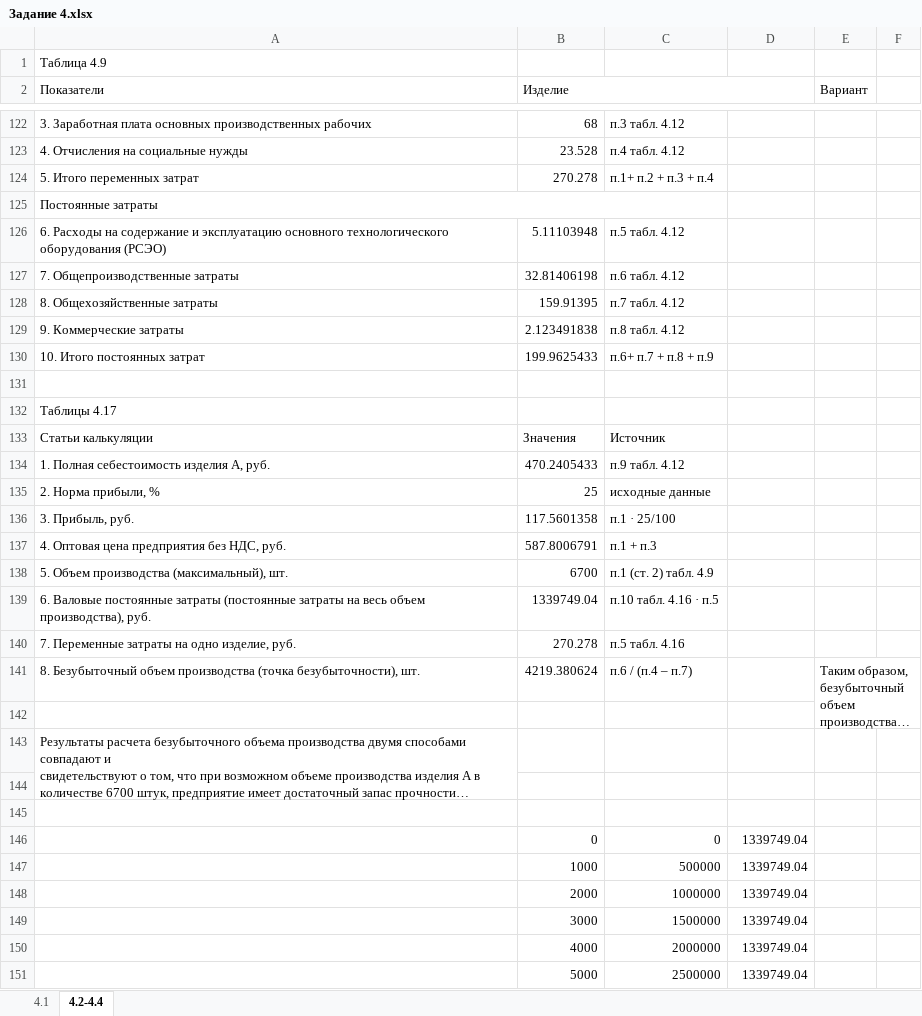
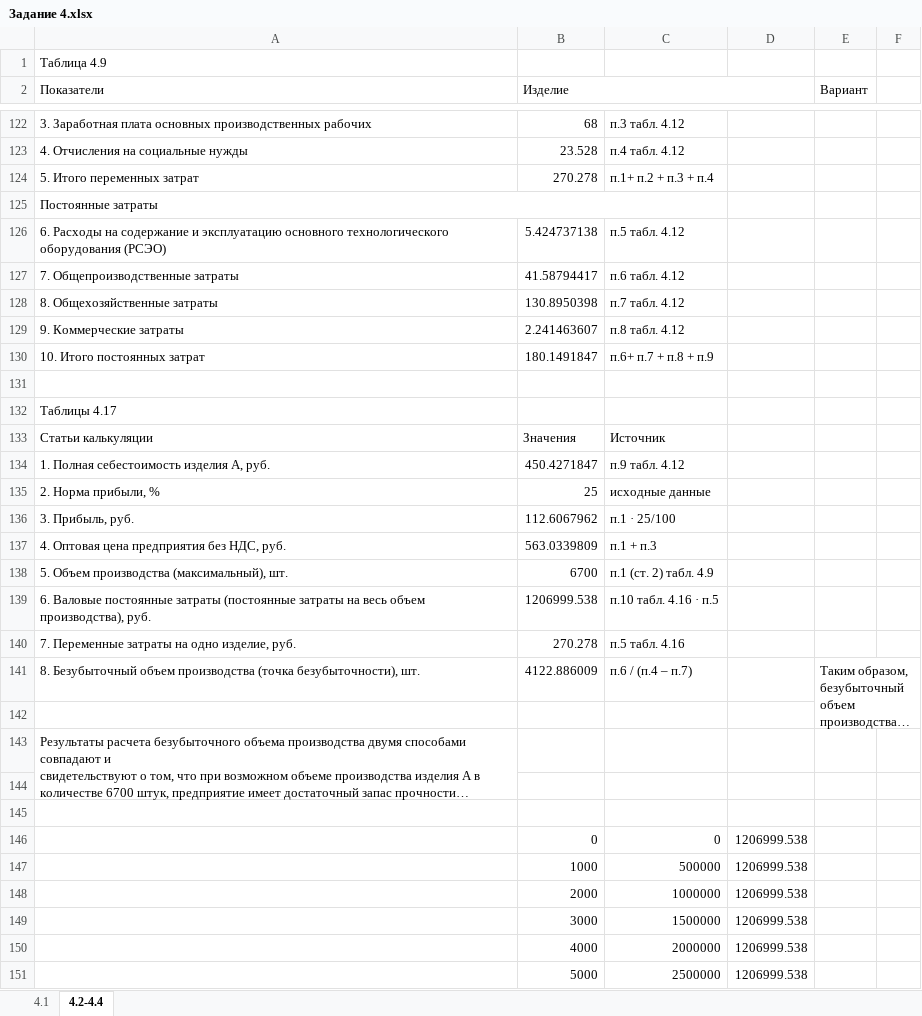
Before and after one commit to Alex-1701/Sem_8, an Excel workbook: OBPIT/Задание 4.xlsx, sheet 4.2-4.4, drawn as a sheet; only a part is shown, gaps mark what is left out; long unchanged cells end in …; values as stored, in another font and other column widths than the file's, no cell formats; charts and pictures not drawn; the diff covers the shown part only; the diff names each change by its address in the sheet, - before the commit and + after, or states it on an @@ line.

```diff
--- a/OBPIT/Задание 4.xlsx (sheet 4.2-4.4)
+++ b/OBPIT/Задание 4.xlsx (sheet 4.2-4.4)
-B126 (Изделие): 5.11103948
+B126 (Изделие): 5.424737138
-B127 (Изделие): 32.81406198
+B127 (Изделие): 41.58794417
-B128 (Изделие): 159.91395
+B128 (Изделие): 130.8950398
-B129 (Изделие): 2.123491838
+B129 (Изделие): 2.241463607
-B130 (Изделие): 199.9625433
+B130 (Изделие): 180.1491847
-B134 (Изделие): 470.2405433
+B134 (Изделие): 450.4271847
-B136 (Изделие): 117.5601358
+B136 (Изделие): 112.6067962
-B137 (Изделие): 587.8006791
+B137 (Изделие): 563.0339809
-B139 (Изделие): 1339749.04
+B139 (Изделие): 1206999.538
-B141 (Изделие): 4219.380624
+B141 (Изделие): 4122.886009
-D146:D151: 1339749.04
+D146:D151: 1206999.538
```
Also changed, not shown: 1 added row, 1 removed row, 77 edited cells and merged cells elsewhere in this sheet, sheet 4.1, cell formats, charts or pictures, OBPIT/Задание 1.xlsx, OBPIT/Задание 2.xlsx, 1 other file.
